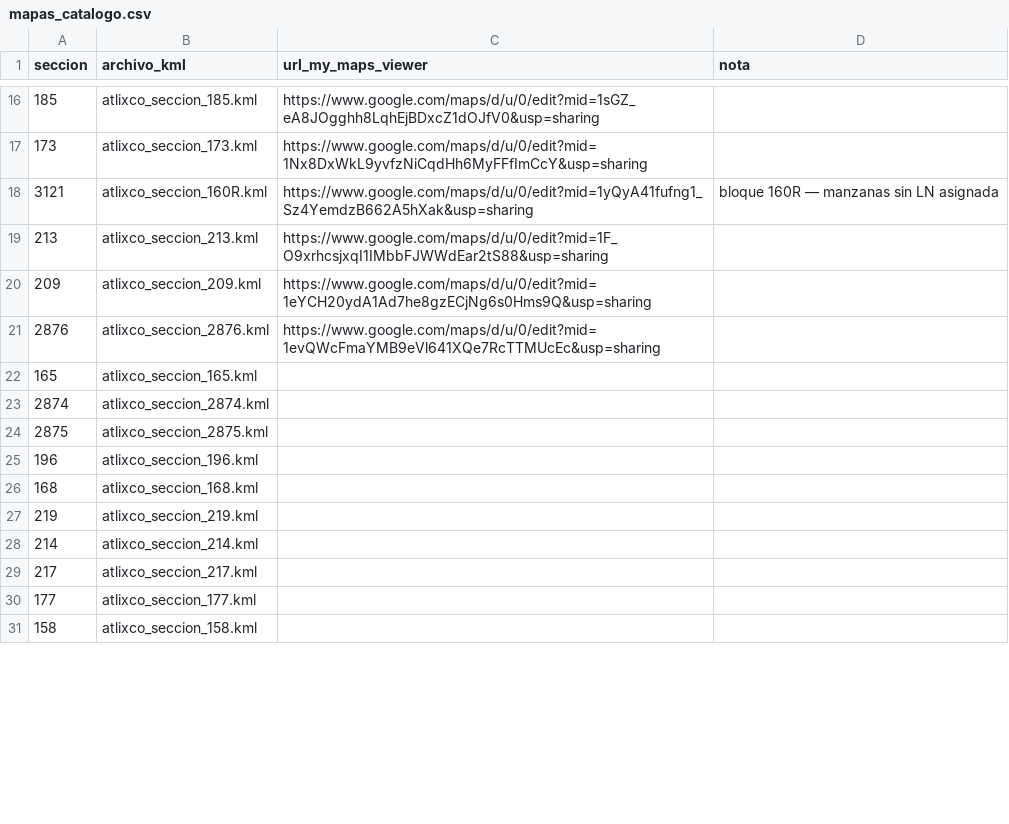
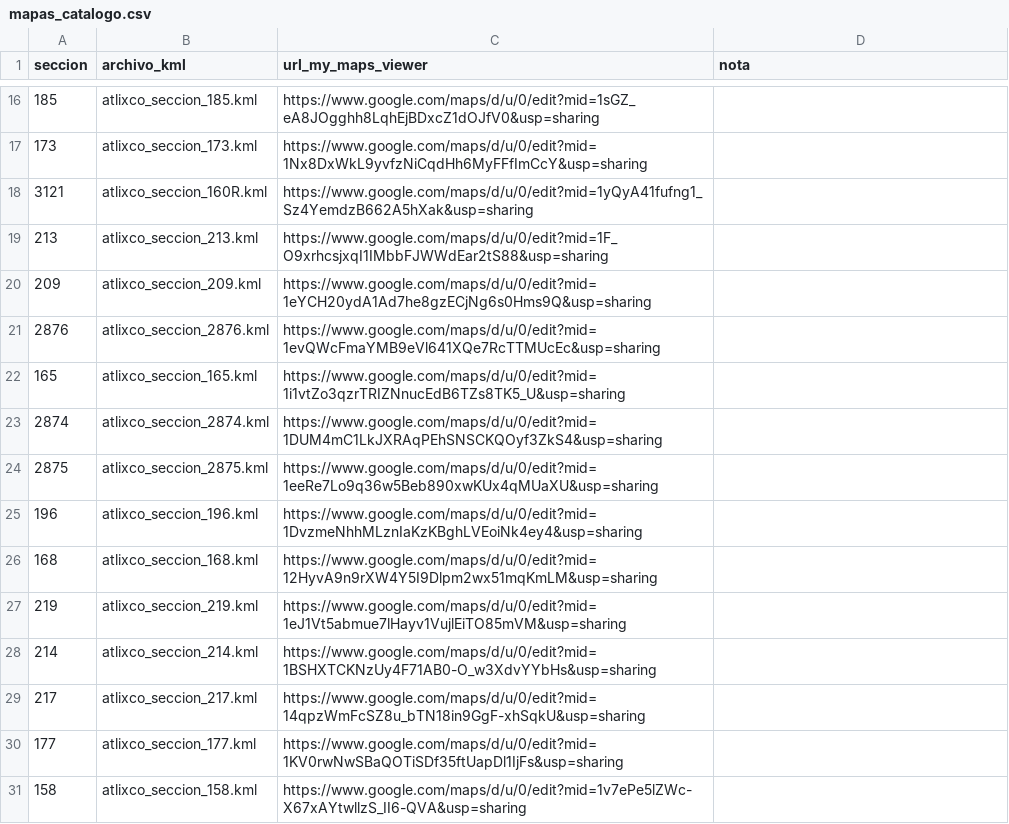
Before and after one commit to Omartg04/pie_atlixco, a CSV file: data/mapas_catalogo.csv, drawn as a sheet; only a part is shown, gaps mark what is left out; the diff covers the shown part only.

Commit message:
mapas operativos

```diff
--- a/data/mapas_catalogo.csv
+++ b/data/mapas_catalogo.csv
@@ -17,3 +17,3 @@ seccion,archivo_kml,url_my_maps_viewer,nota
 173,atlixco_seccion_173.kml,https://www.google.com/maps/d/u/0/edit?mid=1Nx8DxWkL9yvfzNiCqdHh6MyFFfImCcY&usp=sharing ,
-3121,atlixco_seccion_160R.kml,https://www.google.com/maps/d/u/0/edit?mid=1yQyA41fufng1_Sz4YemdzB662A5hXak&usp=sharing ,bloque 160R — manzanas sin LN asignada
+3121,atlixco_seccion_160R.kml,https://www.google.com/maps/d/u/0/edit?mid=1yQyA41fufng1_Sz4YemdzB662A5hXak&usp=sharing ,
 213,atlixco_seccion_213.kml,https://www.google.com/maps/d/u/0/edit?mid=1F_O9xrhcsjxqI1IMbbFJWWdEar2tS88&usp=sharing  ,
@@ -21,11 +21,11 @@ seccion,archivo_kml,url_my_maps_viewer,nota
 2876,atlixco_seccion_2876.kml,https://www.google.com/maps/d/u/0/edit?mid=1evQWcFmaYMB9eVl641XQe7RcTTMUcEc&usp=sharing ,
-165,atlixco_seccion_165.kml,,
-2874,atlixco_seccion_2874.kml,,
-2875,atlixco_seccion_2875.kml,,
-196,atlixco_seccion_196.kml,,
-168,atlixco_seccion_168.kml,,
-219,atlixco_seccion_219.kml,,
-214,atlixco_seccion_214.kml,,
-217,atlixco_seccion_217.kml,,
-177,atlixco_seccion_177.kml,,
-158,atlixco_seccion_158.kml,,
+165,atlixco_seccion_165.kml,https://www.google.com/maps/d/u/0/edit?mid=1i1vtZo3qzrTRIZNnucEdB6TZs8TK5_U&usp=sharing,
+2874,atlixco_seccion_2874.kml,https://www.google.com/maps/d/u/0/edit?mid=1DUM4mC1LkJXRAqPEhSNSCKQOyf3ZkS4&usp=sharing,
+2875,atlixco_seccion_2875.kml,https://www.google.com/maps/d/u/0/edit?mid=1eeRe7Lo9q36w5Beb890xwKUx4qMUaXU&usp=sharing,
+196,atlixco_seccion_196.kml,https://www.google.com/maps/d/u/0/edit?mid=1DvzmeNhhMLznIaKzKBghLVEoiNk4ey4&usp=sharing,
+168,atlixco_seccion_168.kml,https://www.google.com/maps/d/u/0/edit?mid=12HyvA9n9rXW4Y5I9Dlpm2wx51mqKmLM&usp=sharing,
+219,atlixco_seccion_219.kml,https://www.google.com/maps/d/u/0/edit?mid=1eJ1Vt5abmue7lHayv1VujlEiTO85mVM&usp=sharing,
+214,atlixco_seccion_214.kml,https://www.google.com/maps/d/u/0/edit?mid=1BSHXTCKNzUy4F71AB0-O_w3XdvYYbHs&usp=sharing,
+217,atlixco_seccion_217.kml,https://www.google.com/maps/d/u/0/edit?mid=14qpzWmFcSZ8u_bTN18in9GgF-xhSqkU&usp=sharing,
+177,atlixco_seccion_177.kml,https://www.google.com/maps/d/u/0/edit?mid=1KV0rwNwSBaQOTiSDf35ftUapDl1IjFs&usp=sharing,
+158,atlixco_seccion_158.kml,https://www.google.com/maps/d/u/0/edit?mid=1v7ePe5lZWc-X67xAYtwllzS_II6-QVA&usp=sharing,
```
Also changed, not shown: 45 edited cells elsewhere in this file.
